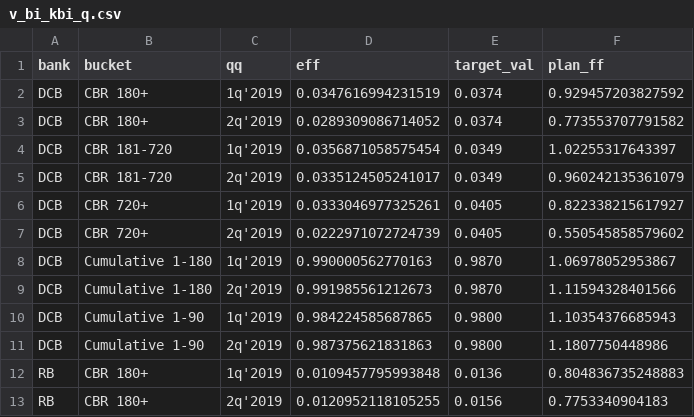
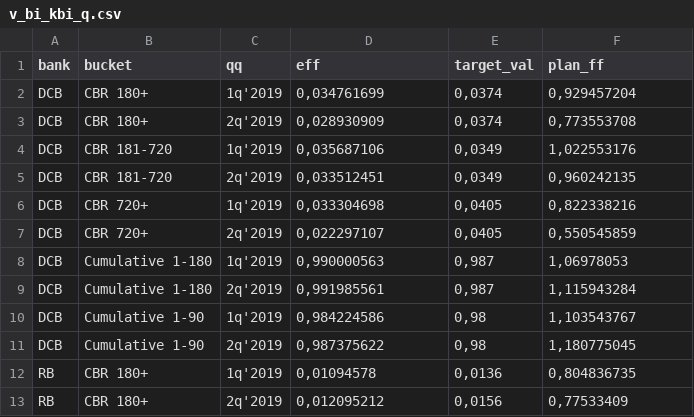
Before and after one commit to katyashiryaeva/lib, a CSV file: v_bi_kbi_q.csv, drawn as a sheet; only a part is shown; the diff covers the shown part only.

Commit message:
Add files via upload

```diff
--- a/v_bi_kbi_q.csv
+++ b/v_bi_kbi_q.csv
@@ -1,13 +1,13 @@
 bank;bucket;qq;eff;target_val;plan_ff
-DCB;CBR 180+;1q'2019;0.0347616994231519;0.0374;0.929457203827592
-DCB;CBR 180+;2q'2019;0.0289309086714052;0.0374;0.773553707791582
-DCB;CBR 181-720;1q'2019;0.0356871058575454;0.0349;1.02255317643397
-DCB;CBR 181-720;2q'2019;0.0335124505241017;0.0349;0.960242135361079
-DCB;CBR 720+;1q'2019;0.0333046977325261;0.0405;0.822338215617927
-DCB;CBR 720+;2q'2019;0.0222971072724739;0.0405;0.550545858579602
-DCB;Cumulative 1-180;1q'2019;0.990000562770163;0.9870;1.06978052953867
-DCB;Cumulative 1-180;2q'2019;0.991985561212673;0.9870;1.11594328401566
-DCB;Cumulative 1-90;1q'2019;0.984224585687865;0.9800;1.10354376685943
-DCB;Cumulative 1-90;2q'2019;0.987375621831863;0.9800;1.1807750448986
-RB;CBR 180+;1q'2019;0.0109457795993848;0.0136;0.804836735248883
-RB;CBR 180+;2q'2019;0.0120952118105255;0.0156;0.7753340904183
+DCB;CBR 180+;1q'2019;0,034761699;0,0374;0,929457204
+DCB;CBR 180+;2q'2019;0,028930909;0,0374;0,773553708
+DCB;CBR 181-720;1q'2019;0,035687106;0,0349;1,022553176
+DCB;CBR 181-720;2q'2019;0,033512451;0,0349;0,960242135
+DCB;CBR 720+;1q'2019;0,033304698;0,0405;0,822338216
+DCB;CBR 720+;2q'2019;0,022297107;0,0405;0,550545859
+DCB;Cumulative 1-180;1q'2019;0,990000563;0,987;1,06978053
+DCB;Cumulative 1-180;2q'2019;0,991985561;0,987;1,115943284
+DCB;Cumulative 1-90;1q'2019;0,984224586;0,98;1,103543767
+DCB;Cumulative 1-90;2q'2019;0,987375622;0,98;1,180775045
+RB;CBR 180+;1q'2019;0,01094578;0,0136;0,804836735
+RB;CBR 180+;2q'2019;0,012095212;0,0156;0,77533409
```
Also changed, not shown: 149 edited cells elsewhere in this file.
